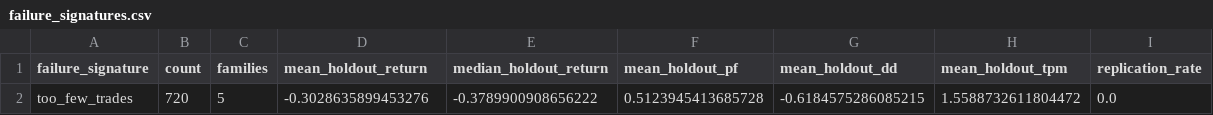
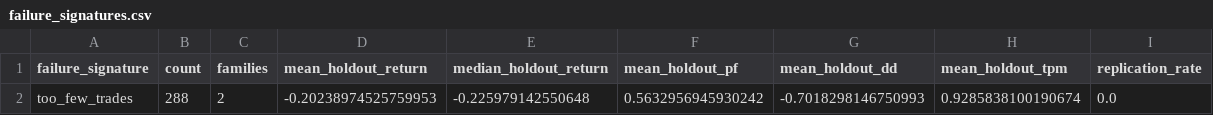
Before and after one commit to newbiezzzzz/leverage-system, a CSV file: research/results/failure_signatures.csv, drawn as a sheet; removed rows and columns are numbered as before the commit, all else as after; the diff names each change by its address in the sheet, - before the commit and + after, or states it on an @@ line.

```diff
--- a/research/results/failure_signatures.csv
+++ b/research/results/failure_signatures.csv
-row 2: too_few_trades | 720 | 5 | -0.3028635899453276 | -0.3789900908656222 | 0.5123945413685728 | -0.6184575286085215 | 1.5588732611804472 | 0.0
+row 2: too_few_trades | 288 | 2 | -0.20238974525759953 | -0.225979142550648 | 0.5632956945930242 | -0.7018298146750993 | 0.9285838100190674 | 0.0
```
Also changed, not shown: 22 other files.
